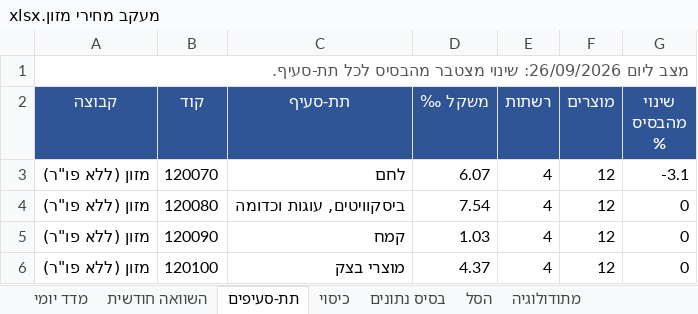
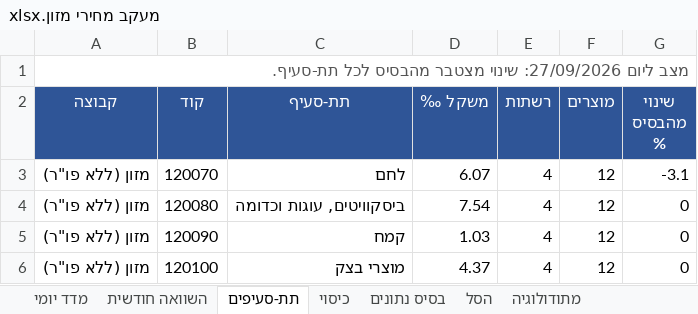
Before and after one commit to gbo1381/food-price-tracker, an Excel workbook: data/workbook/מעקב מחירי מזון.xlsx, sheet תת-סעיפים, drawn as a sheet; only a part is shown; values as stored, in another font and other column widths than the file's, no borders; the diff names each change by its address in the sheet, - before the commit and + after, or states it on an @@ line.

```diff
--- a/data/workbook/מעקב מחירי מזון.xlsx (sheet תת-סעיפים)
+++ b/data/workbook/מעקב מחירי מזון.xlsx (sheet תת-סעיפים)
-A1 (קבוצה): מצב ליום 26/09/2026: שינוי מצטבר…
+A1 (קבוצה): מצב ליום 27/09/2026: שינוי מצטבר…
```
Also changed, not shown: sheet בסיס נתונים, sheet מדד יומי, 9 other files.
